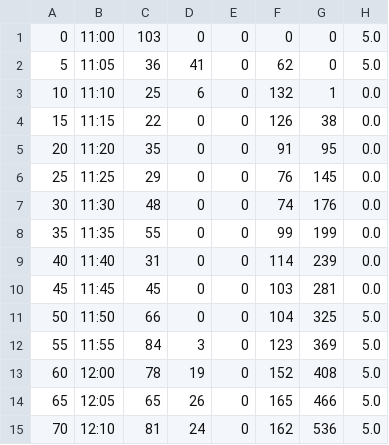
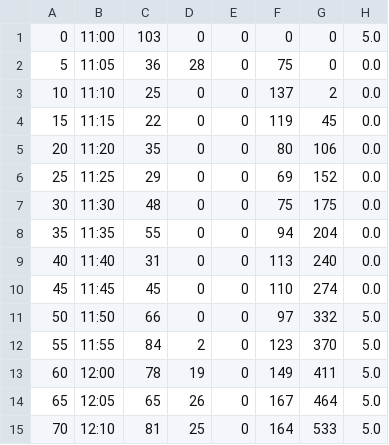
Before and after one commit to Zato-One/canteen, a CSV file: Canteen/results.csv, drawn as a sheet; only a part is shown; the diff covers the shown part only.

```diff
--- a/Canteen/results.csv
+++ b/Canteen/results.csv
@@ -1,15 +1,15 @@
 0,11:00,103,0,0,0,0,5.0
-5,11:05,36,41,0,62,0,5.0
-10,11:10,25,6,0,132,1,0.0
-15,11:15,22,0,0,126,38,0.0
-20,11:20,35,0,0,91,95,0.0
-25,11:25,29,0,0,76,145,0.0
-30,11:30,48,0,0,74,176,0.0
-35,11:35,55,0,0,99,199,0.0
-40,11:40,31,0,0,114,239,0.0
-45,11:45,45,0,0,103,281,0.0
-50,11:50,66,0,0,104,325,5.0
-55,11:55,84,3,0,123,369,5.0
-60,12:00,78,19,0,152,408,5.0
-65,12:05,65,26,0,165,466,5.0
-70,12:10,81,24,0,162,536,5.0
+5,11:05,36,28,0,75,0,0.0
+10,11:10,25,0,0,137,2,0.0
+15,11:15,22,0,0,119,45,0.0
+20,11:20,35,0,0,80,106,0.0
+25,11:25,29,0,0,69,152,0.0
+30,11:30,48,0,0,75,175,0.0
+35,11:35,55,0,0,94,204,0.0
+40,11:40,31,0,0,113,240,0.0
+45,11:45,45,0,0,110,274,0.0
+50,11:50,66,0,0,97,332,5.0
+55,11:55,84,2,0,123,370,5.0
+60,12:00,78,19,0,149,411,5.0
+65,12:05,65,26,0,167,464,5.0
+70,12:10,81,25,0,164,533,5.0
```
Also changed, not shown: 98 edited cells elsewhere in this file, 1 other file.
